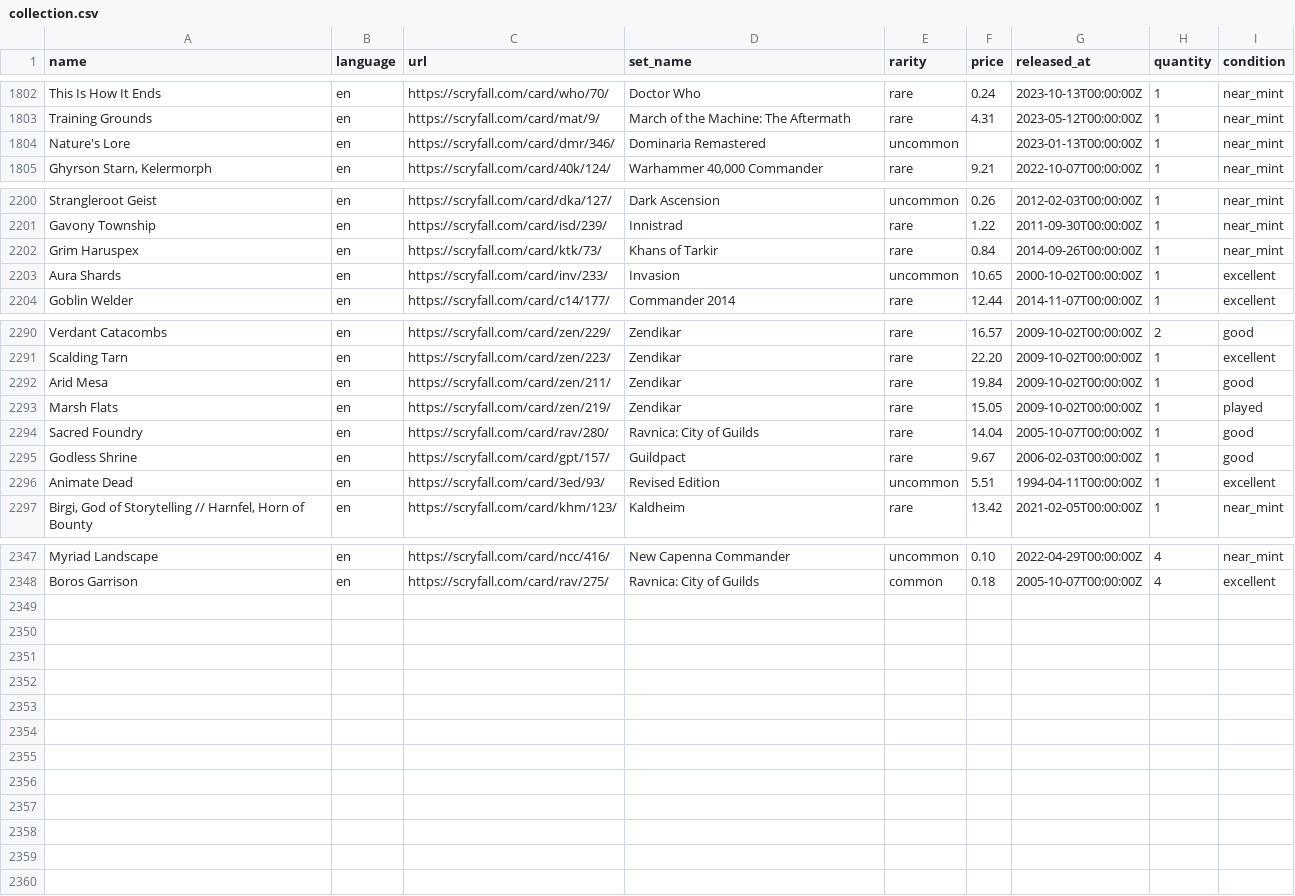
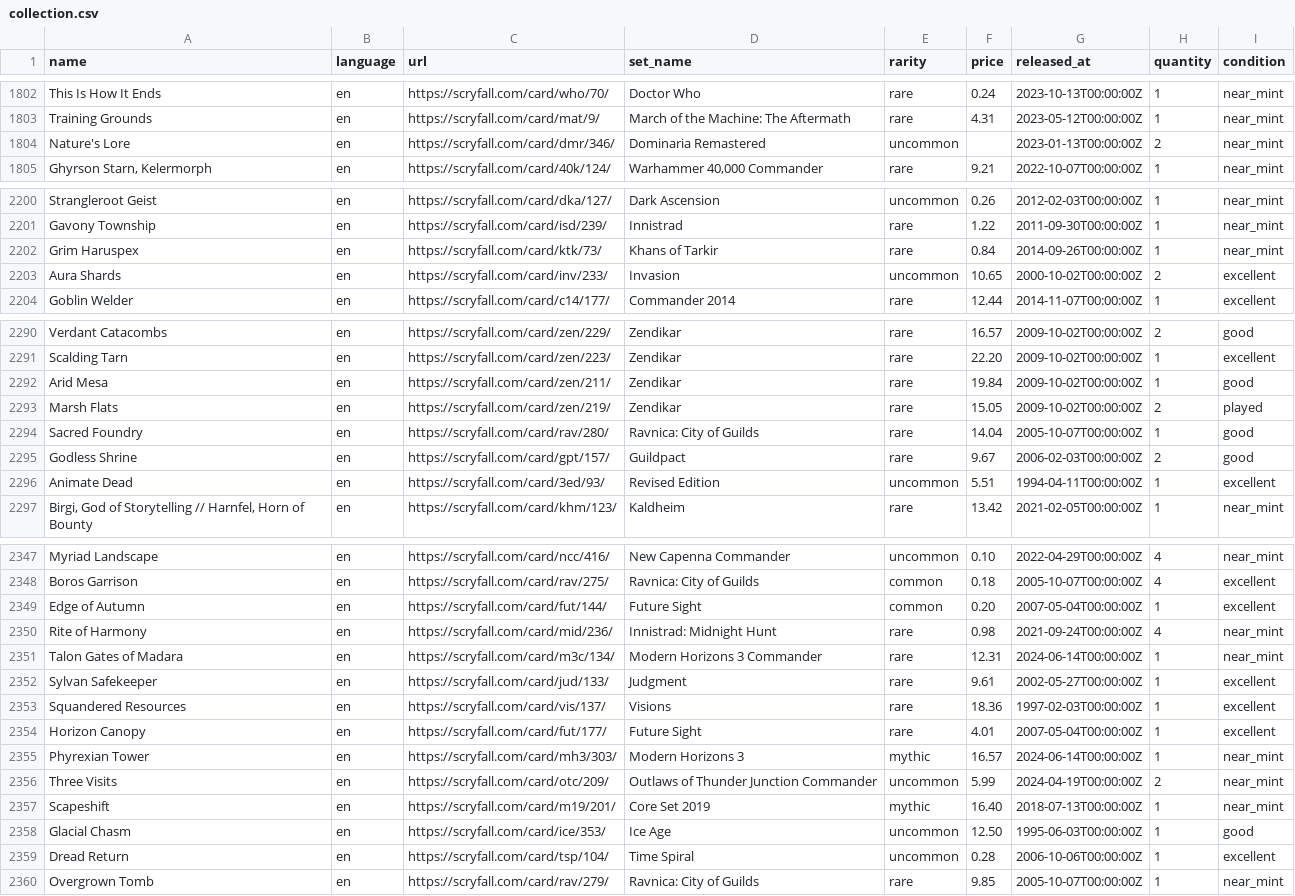
Before and after one commit to maitesin/mtga, a CSV file: devops/csv/collection.csv, drawn as a sheet; only a part is shown, gaps mark what is left out.

Commit message:
Add more cards

```diff
--- a/devops/csv/collection.csv
+++ b/devops/csv/collection.csv
@@ -1803,3 +1803,3 @@ This Is How It Ends,en,https://scryfall.com/card/who/70/,Doctor Who,rare,0.24,20
 Training Grounds,en,https://scryfall.com/card/mat/9/,March of the Machine: The Aftermath,rare,4.31,2023-05-12T00:00:00Z,1,near_mint
-Nature's Lore,en,https://scryfall.com/card/dmr/346/,Dominaria Remastered,uncommon,,2023-01-13T00:00:00Z,1,near_mint
+Nature's Lore,en,https://scryfall.com/card/dmr/346/,Dominaria Remastered,uncommon,,2023-01-13T00:00:00Z,2,near_mint
 "Ghyrson Starn, Kelermorph",en,https://scryfall.com/card/40k/124/,"Warhammer 40,000 Commander",rare,9.21,2022-10-07T00:00:00Z,1,near_mint
@@ -2202,3 +2202,3 @@ Gavony Township,en,https://scryfall.com/card/isd/239/,Innistrad,rare,1.22,2011-0
 Grim Haruspex,en,https://scryfall.com/card/ktk/73/,Khans of Tarkir,rare,0.84,2014-09-26T00:00:00Z,1,near_mint
-Aura Shards,en,https://scryfall.com/card/inv/233/,Invasion,uncommon,10.65,2000-10-02T00:00:00Z,1,excellent
+Aura Shards,en,https://scryfall.com/card/inv/233/,Invasion,uncommon,10.65,2000-10-02T00:00:00Z,2,excellent
 Goblin Welder,en,https://scryfall.com/card/c14/177/,Commander 2014,rare,12.44,2014-11-07T00:00:00Z,1,excellent
@@ -2292,5 +2292,5 @@ Scalding Tarn,en,https://scryfall.com/card/zen/223/,Zendikar,rare,22.20,2009-10-
 Arid Mesa,en,https://scryfall.com/card/zen/211/,Zendikar,rare,19.84,2009-10-02T00:00:00Z,1,good
-Marsh Flats,en,https://scryfall.com/card/zen/219/,Zendikar,rare,15.05,2009-10-02T00:00:00Z,1,played
+Marsh Flats,en,https://scryfall.com/card/zen/219/,Zendikar,rare,15.05,2009-10-02T00:00:00Z,2,played
 Sacred Foundry,en,https://scryfall.com/card/rav/280/,Ravnica: City of Guilds,rare,14.04,2005-10-07T00:00:00Z,1,good
-Godless Shrine,en,https://scryfall.com/card/gpt/157/,Guildpact,rare,9.67,2006-02-03T00:00:00Z,1,good
+Godless Shrine,en,https://scryfall.com/card/gpt/157/,Guildpact,rare,9.67,2006-02-03T00:00:00Z,2,good
 Animate Dead,en,https://scryfall.com/card/3ed/93/,Revised Edition,uncommon,5.51,1994-04-11T00:00:00Z,1,excellent
@@ -2348 +2348,13 @@ Myriad Landscape,en,https://scryfall.com/card/ncc/416/,New Capenna Commander,unc
 Boros Garrison,en,https://scryfall.com/card/rav/275/,Ravnica: City of Guilds,common,0.18,2005-10-07T00:00:00Z,4,excellent
+Edge of Autumn,en,https://scryfall.com/card/fut/144/,Future Sight,common,0.20,2007-05-04T00:00:00Z,1,excellent
+Rite of Harmony,en,https://scryfall.com/card/mid/236/,Innistrad: Midnight Hunt,rare,0.98,2021-09-24T00:00:00Z,4,near_mint
+Talon Gates of Madara,en,https://scryfall.com/card/m3c/134/,Modern Horizons 3 Commander,rare,12.31,2024-06-14T00:00:00Z,1,near_mint
+Sylvan Safekeeper,en,https://scryfall.com/card/jud/133/,Judgment,rare,9.61,2002-05-27T00:00:00Z,1,excellent
+Squandered Resources,en,https://scryfall.com/card/vis/137/,Visions,rare,18.36,1997-02-03T00:00:00Z,1,excellent
+Horizon Canopy,en,https://scryfall.com/card/fut/177/,Future Sight,rare,4.01,2007-05-04T00:00:00Z,1,excellent
+Phyrexian Tower,en,https://scryfall.com/card/mh3/303/,Modern Horizons 3,mythic,16.57,2024-06-14T00:00:00Z,1,near_mint
+Three Visits,en,https://scryfall.com/card/otc/209/,Outlaws of Thunder Junction Commander,uncommon,5.99,2024-04-19T00:00:00Z,2,near_mint
+Scapeshift,en,https://scryfall.com/card/m19/201/,Core Set 2019,mythic,16.40,2018-07-13T00:00:00Z,1,near_mint
+Glacial Chasm,en,https://scryfall.com/card/ice/353/,Ice Age,uncommon,12.50,1995-06-03T00:00:00Z,1,good
+Dread Return,en,https://scryfall.com/card/tsp/104/,Time Spiral,uncommon,0.28,2006-10-06T00:00:00Z,1,excellent
+Overgrown Tomb,en,https://scryfall.com/card/rav/279/,Ravnica: City of Guilds,rare,9.85,2005-10-07T00:00:00Z,1,near_mint
```
Also changed, not shown: 41 other files.
